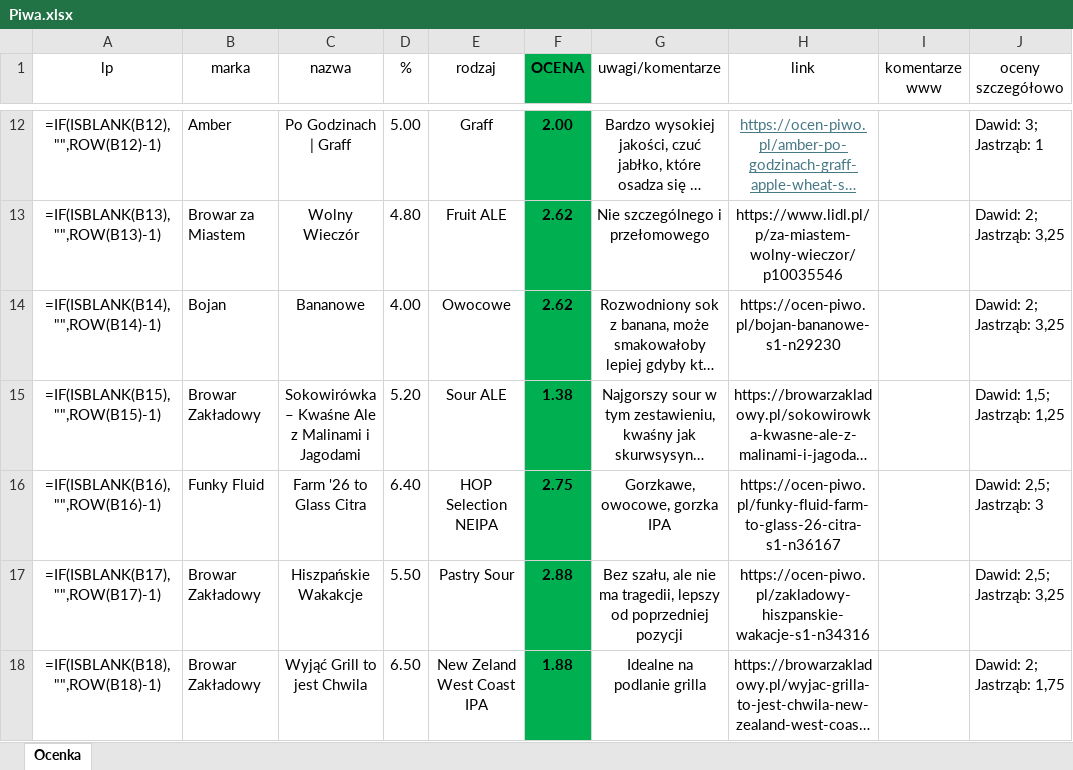
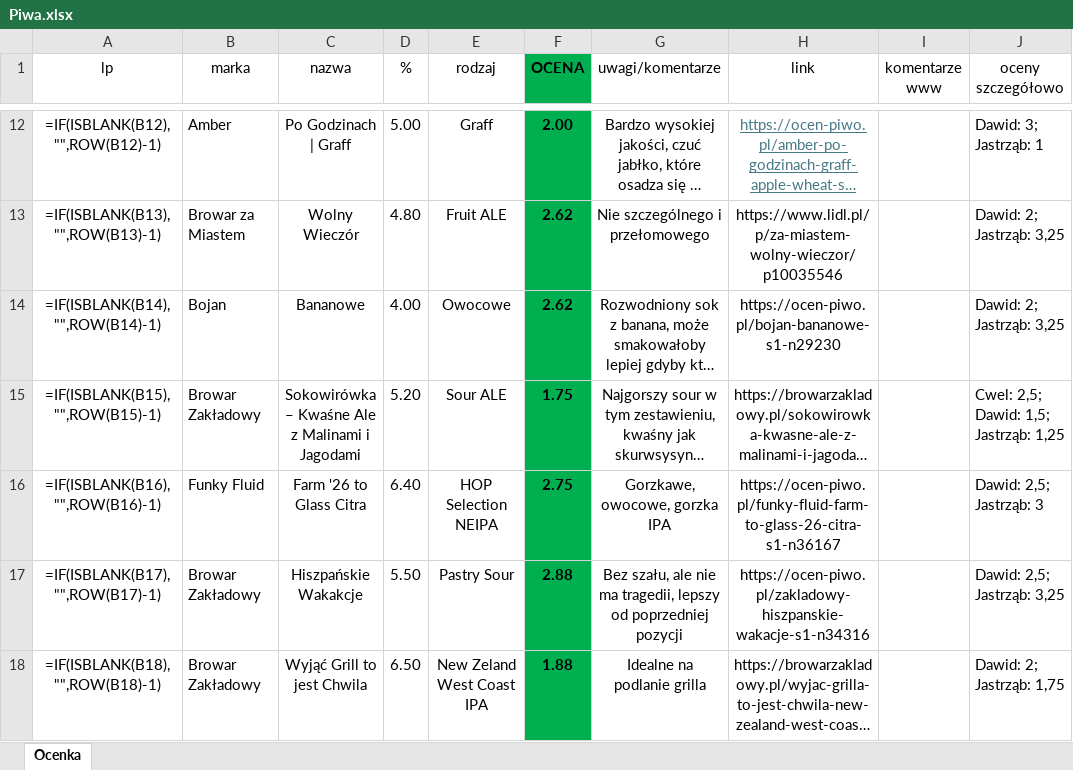
Before and after one commit to dawidbud/ranking-piw, an Excel workbook: Piwa.xlsx, sheet Ocenka, drawn as a sheet; only a part is shown, gaps mark what is left out; long unchanged cells end in …; values as stored, in another font and other column widths than the file's, no borders; formulas without a stored value are shown as written; the diff names each change by its address in the sheet, - before the commit and + after, or states it on an @@ line.

```diff
--- a/Piwa.xlsx (sheet Ocenka)
+++ b/Piwa.xlsx (sheet Ocenka)
-F15 (OCENA): 1.38
+F15 (OCENA): 1.75
-J15 (oceny szczegółowo): Dawid: 1,5; Jastrząb: 1,25
+J15 (oceny szczegółowo): Cwel: 2,5; Dawid: 1,5; Jastrząb: 1,25
```
Also changed, not shown: 1 other file.
